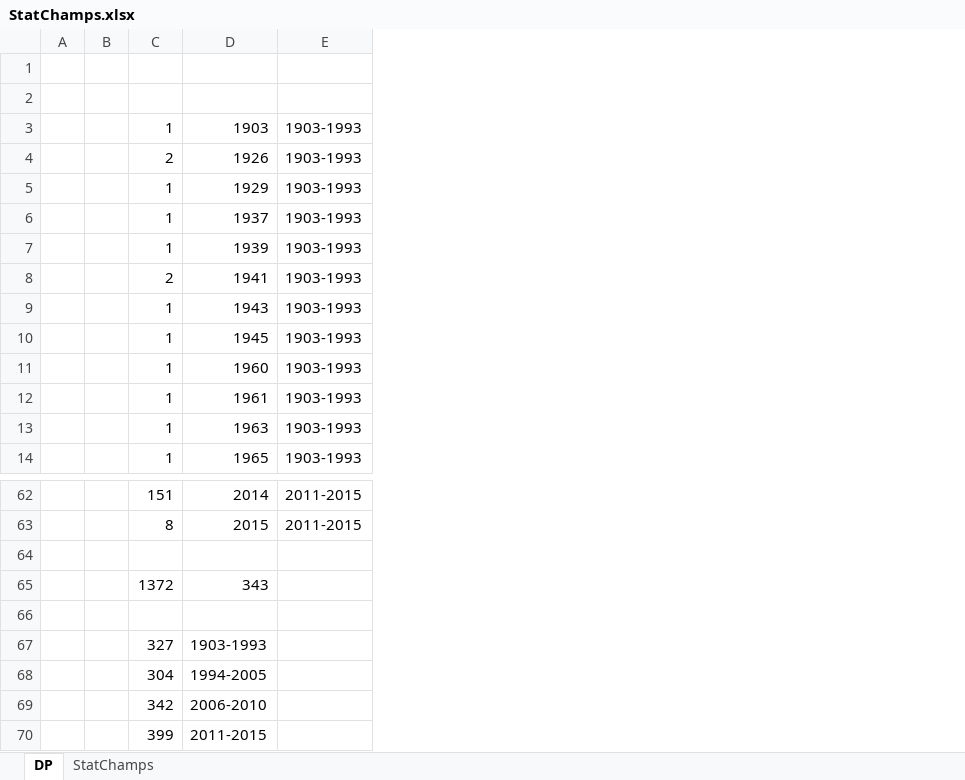
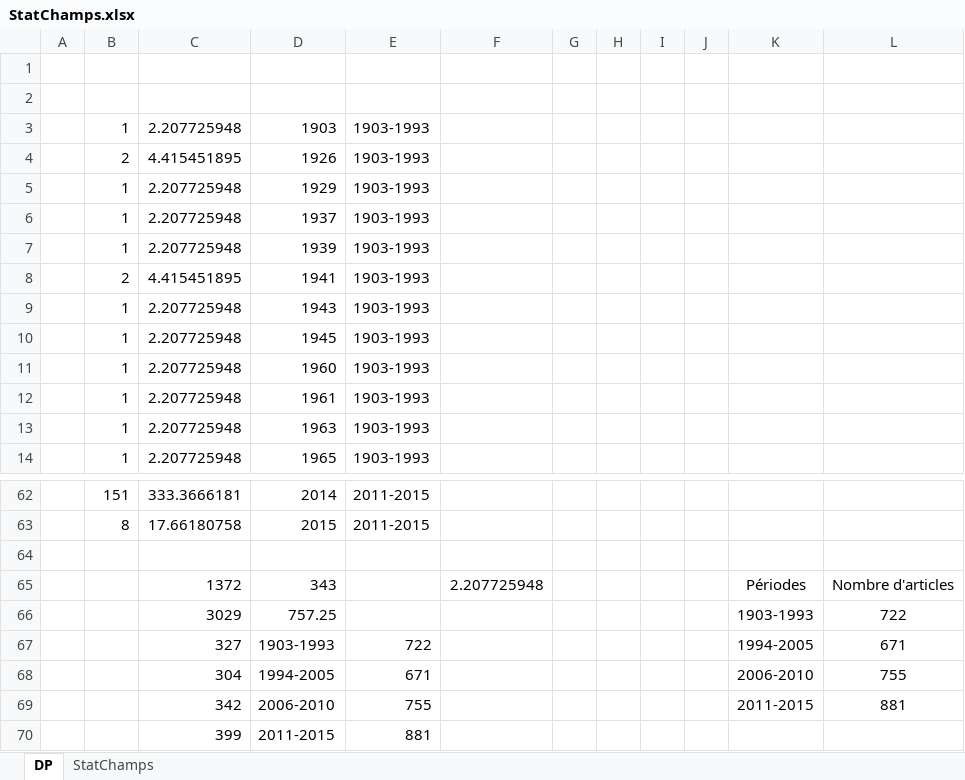
Before and after one commit to CassieChausse/BE-M1, an Excel workbook: Tetralogie/StatChamps.xlsx, sheet DP, drawn as a sheet; only a part is shown, gaps mark what is left out; values as stored, in another font and other column widths than the file's, no borders; charts and pictures not drawn; removed rows and columns are numbered as before the commit, all else as after; the diff names each change by its address in the sheet, - before the commit and + after, or states it on an @@ line.

```diff
--- a/Tetralogie/StatChamps.xlsx (sheet DP)
+++ b/Tetralogie/StatChamps.xlsx (sheet DP)
-column B, empty
+column C, rows 3-14: 2.207725948 | 4.415451895 | 2.207725948 | 2.207725948 | 2.207725948 | 4.415451895 | 2.207725948 | 2.207725948 | 2.207725948 | 2.207725948 | 2.207725948 | 2.207725948; rows 62-70: 333.3666181 | 17.66180758 |  | 1372 | 3029 | 327 | 304 | 342 | 399
+column F, row 65: 2.207725948
+column G, empty
+column H, empty
+column I, empty
+column J, empty
+column K, rows 65-69: Périodes | 1903-1993 | 1994-2005 | 2006-2010 | 2011-2015
+column L, rows 65-69: Nombre d'articles | 722 | 671 | 755 | 881
-B65: 1372
+B65: (empty)
-row 66: (empty)
+row 66:  |  | 3029 | 757.25 |  |  |  |  |  |  | 1903-1993 | 722
-B67: 327
+B67: (empty)
-E67: (empty)
+E67: 722
-B68: 304
+B68: (empty)
-E68: (empty)
+E68: 671
-B69: 342
+B69: (empty)
-E69: (empty)
+E69: 755
-B70: 399
+B70: (empty)
-E70: (empty)
+E70: 881
```
Also changed, not shown: charts or pictures, Base de données/MC_MC.xlsx, Rapport/MC-DA_Classes.xlsx, 1 other file.
